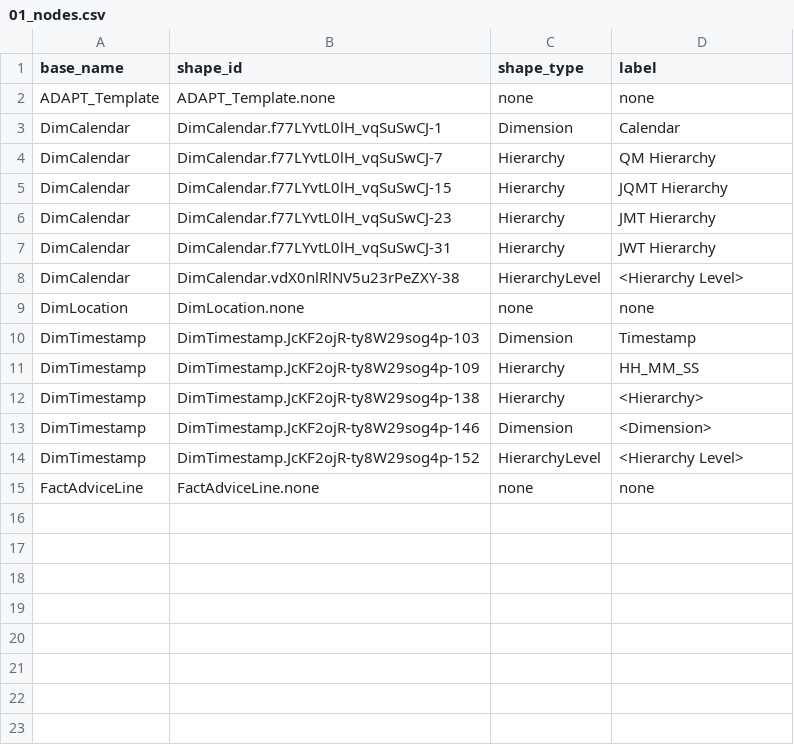
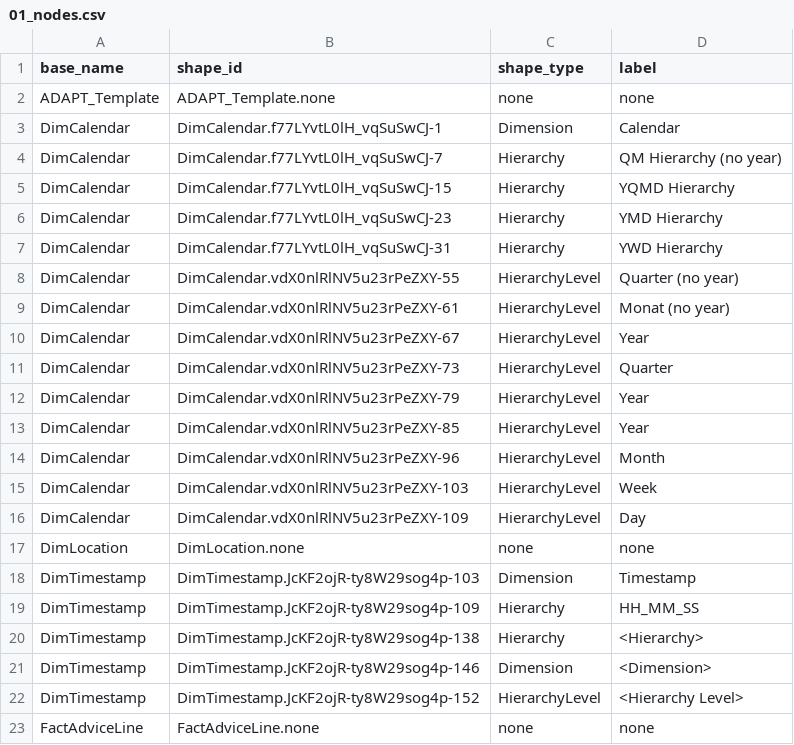
Before and after one commit to mtruschk/InboundADAPT, a CSV file: docs/01_nodes.csv, drawn as a sheet.

```diff
--- a/docs/01_nodes.csv
+++ b/docs/01_nodes.csv
@@ -3,7 +3,15 @@ ADAPT_Template,ADAPT_Template.none,none,none
 DimCalendar,DimCalendar.f77LYvtL0lH_vqSuSwCJ-1,Dimension,Calendar
-DimCalendar,DimCalendar.f77LYvtL0lH_vqSuSwCJ-7,Hierarchy,QM Hierarchy
-DimCalendar,DimCalendar.f77LYvtL0lH_vqSuSwCJ-15,Hierarchy,JQMT Hierarchy
-DimCalendar,DimCalendar.f77LYvtL0lH_vqSuSwCJ-23,Hierarchy,JMT Hierarchy
-DimCalendar,DimCalendar.f77LYvtL0lH_vqSuSwCJ-31,Hierarchy,JWT Hierarchy
-DimCalendar,DimCalendar.vdX0nlRlNV5u23rPeZXY-38,HierarchyLevel,<Hierarchy Level>
+DimCalendar,DimCalendar.f77LYvtL0lH_vqSuSwCJ-7,Hierarchy,QM Hierarchy (no year)
+DimCalendar,DimCalendar.f77LYvtL0lH_vqSuSwCJ-15,Hierarchy,YQMD Hierarchy
+DimCalendar,DimCalendar.f77LYvtL0lH_vqSuSwCJ-23,Hierarchy,YMD Hierarchy
+DimCalendar,DimCalendar.f77LYvtL0lH_vqSuSwCJ-31,Hierarchy,YWD Hierarchy
+DimCalendar,DimCalendar.vdX0nlRlNV5u23rPeZXY-55,HierarchyLevel,Quarter (no year)
+DimCalendar,DimCalendar.vdX0nlRlNV5u23rPeZXY-61,HierarchyLevel,Monat (no year)
+DimCalendar,DimCalendar.vdX0nlRlNV5u23rPeZXY-67,HierarchyLevel,Year
+DimCalendar,DimCalendar.vdX0nlRlNV5u23rPeZXY-73,HierarchyLevel,Quarter
+DimCalendar,DimCalendar.vdX0nlRlNV5u23rPeZXY-79,HierarchyLevel,Year
+DimCalendar,DimCalendar.vdX0nlRlNV5u23rPeZXY-85,HierarchyLevel,Year
+DimCalendar,DimCalendar.vdX0nlRlNV5u23rPeZXY-96,HierarchyLevel,Month
+DimCalendar,DimCalendar.vdX0nlRlNV5u23rPeZXY-103,HierarchyLevel,Week
+DimCalendar,DimCalendar.vdX0nlRlNV5u23rPeZXY-109,HierarchyLevel,Day
 DimLocation,DimLocation.none,none,none
```
Also changed, not shown: docs/02_edges.csv, 2 other files.
